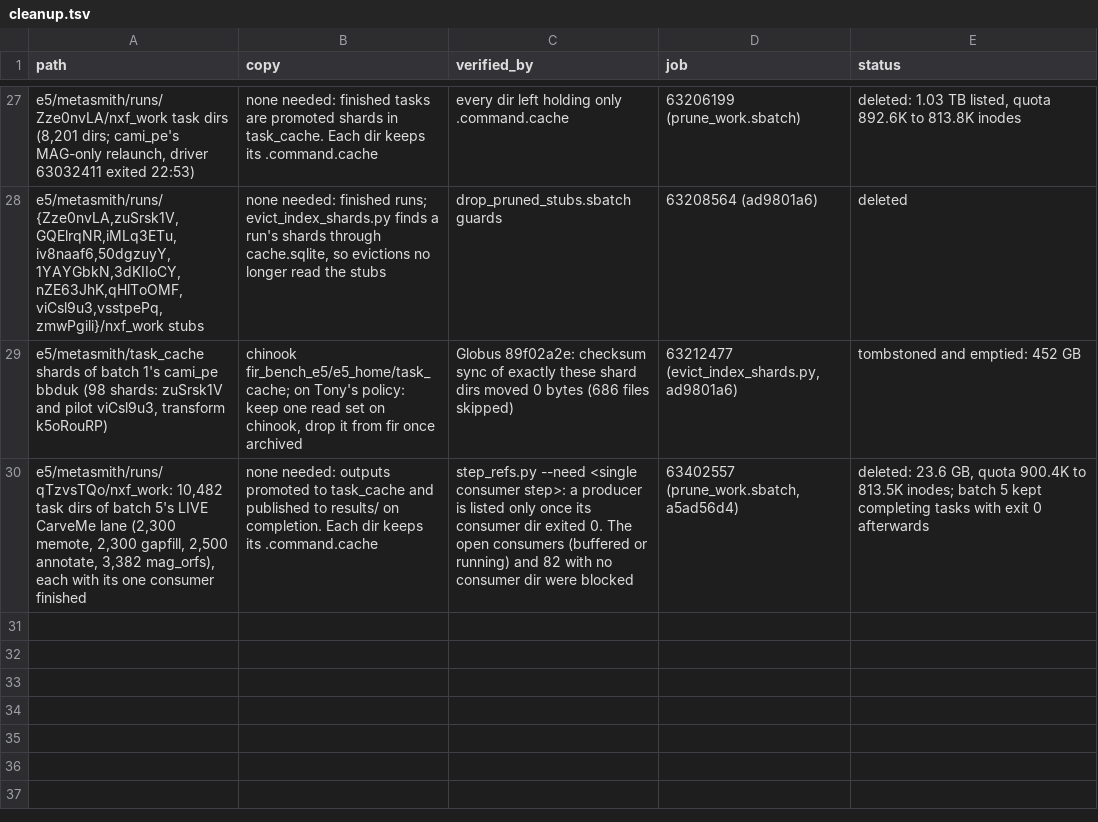
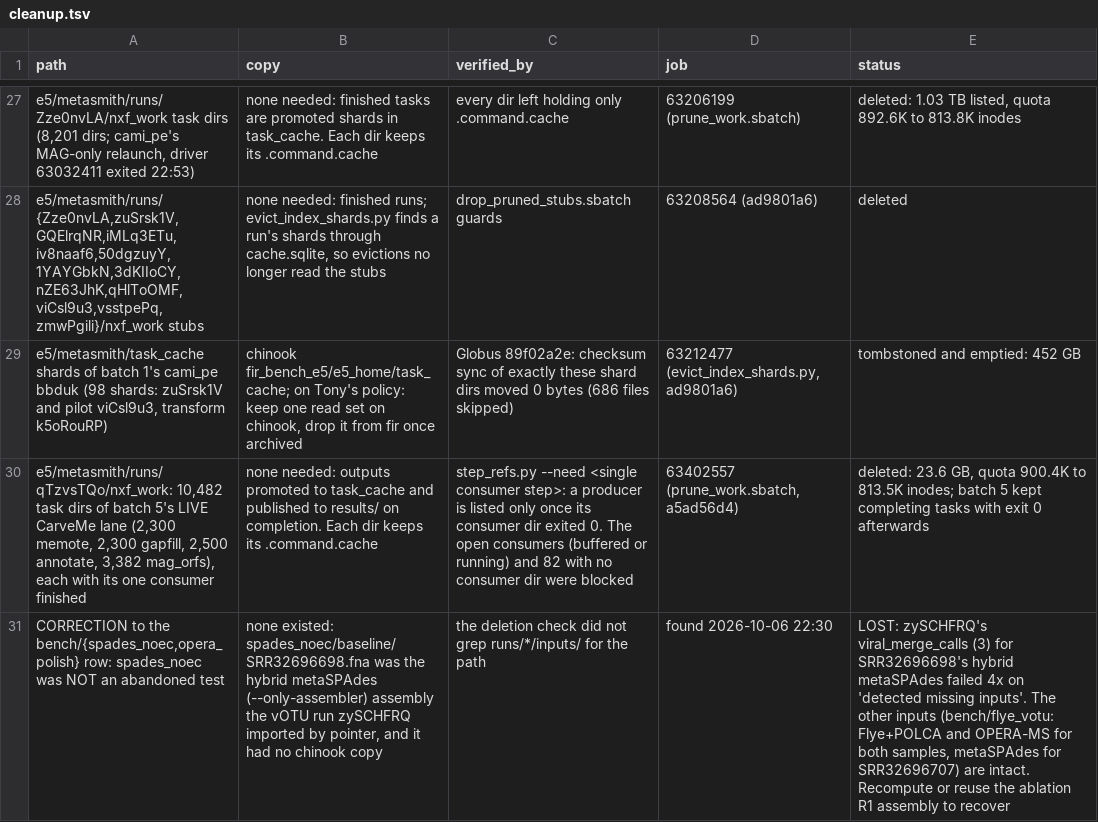
Before and after one commit to phy0x1a79ed/Metasmith, a TSV file: research/metasmith_benchmark/results/e5/cleanup.tsv, drawn as a sheet; only a part is shown, gaps mark what is left out; the diff names each change by its address in the sheet, - before the commit and + after, or states it on an @@ line.

```diff
--- a/research/metasmith_benchmark/results/e5/cleanup.tsv
+++ b/research/metasmith_benchmark/results/e5/cleanup.tsv
+row 31: CORRECTION to the bench/{spades_noec,opera_polish} row: spades_noec was NOT an abandoned test | none existed: spades_noec/baseline/SRR32696698.fna was the hybrid metaSPAdes (--only-assembler) assembly the vOTU run zySCHFRQ imported by pointer, and it had no chinook copy | the deletion check did not grep runs/*/inputs/ for the path | found 2026-10-06 22:30 | LOST: zySCHFRQ's viral_merge_calls (3) for SRR32696698's hybrid metaSPAdes failed 4x on 'detected missing inputs'. The other inputs (bench/flye_votu: Flye+POLCA and OPERA-MS for both samples, metaSPAdes for SRR32696707) are intact. Recompute or reuse the ablation R1 assembly to recover
```
